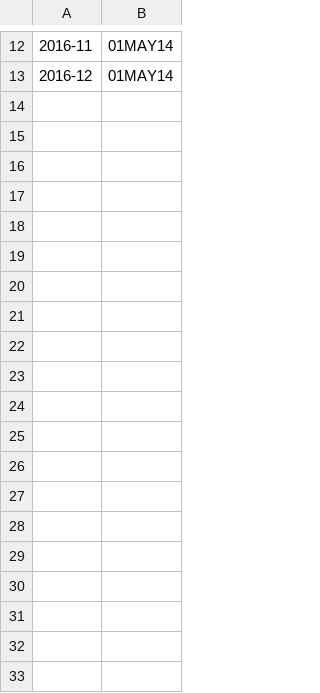
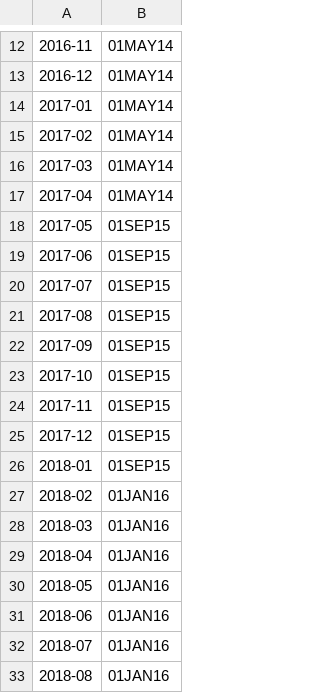
Before and after one commit to PXMYH/gc-scraper, a CSV file: visa_bulletin_dates.csv, drawn as a sheet; only a part is shown, gaps mark what is left out; the diff covers the shown part only; the diff names each change by its address in the sheet, - before the commit and + after, or states it on an @@ line.

Commit message:
Update data to 2023

```diff
--- a/visa_bulletin_dates.csv
+++ b/visa_bulletin_dates.csv
+row 14: 2017-01 | 01MAY14
+row 15: 2017-02 | 01MAY14
+row 16: 2017-03 | 01MAY14
+row 17: 2017-04 | 01MAY14
+row 18: 2017-05 | 01SEP15
+row 19: 2017-06 | 01SEP15
+row 20: 2017-07 | 01SEP15
+row 21: 2017-08 | 01SEP15
+row 22: 2017-09 | 01SEP15
+row 23: 2017-10 | 01SEP15
+row 24: 2017-11 | 01SEP15
+row 25: 2017-12 | 01SEP15
+row 26: 2018-01 | 01SEP15
+row 27: 2018-02 | 01JAN16
+row 28: 2018-03 | 01JAN16
+row 29: 2018-04 | 01JAN16
+row 30: 2018-05 | 01JAN16
+row 31: 2018-06 | 01JAN16
+row 32: 2018-07 | 01JAN16
+row 33: 2018-08 | 01JAN16
```
Also changed, not shown: 62 added rows elsewhere in this file, 1 other file.
